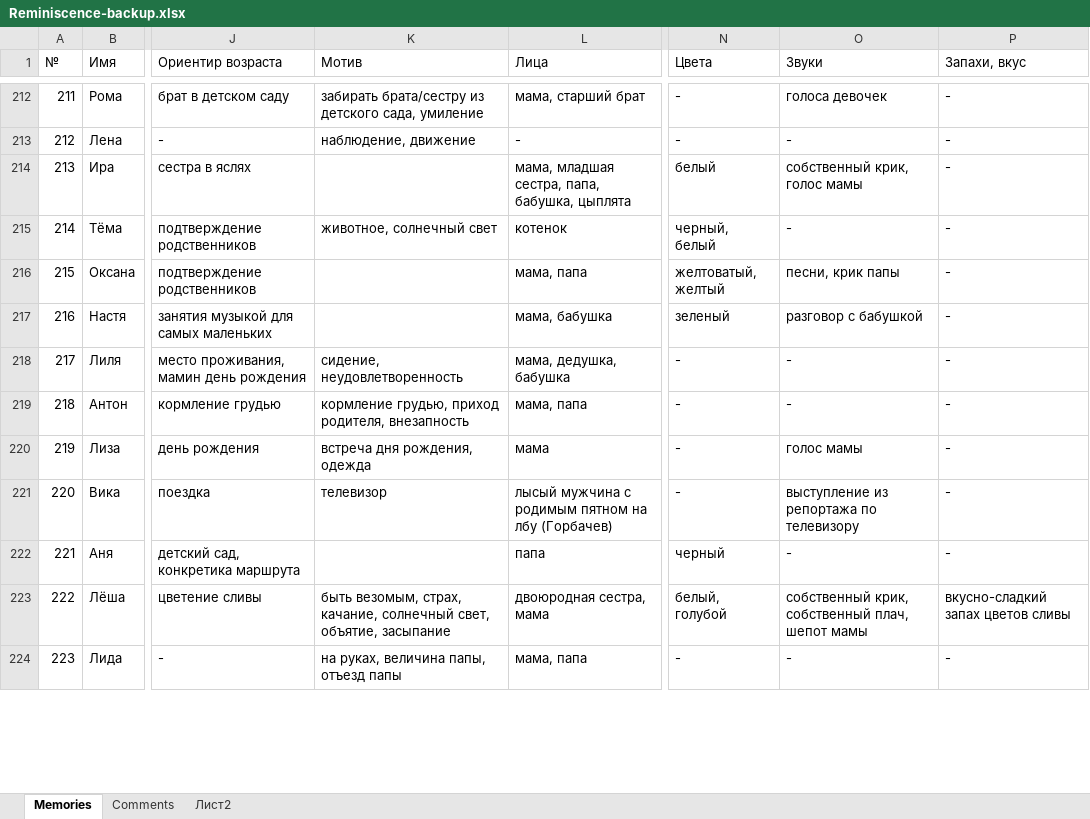
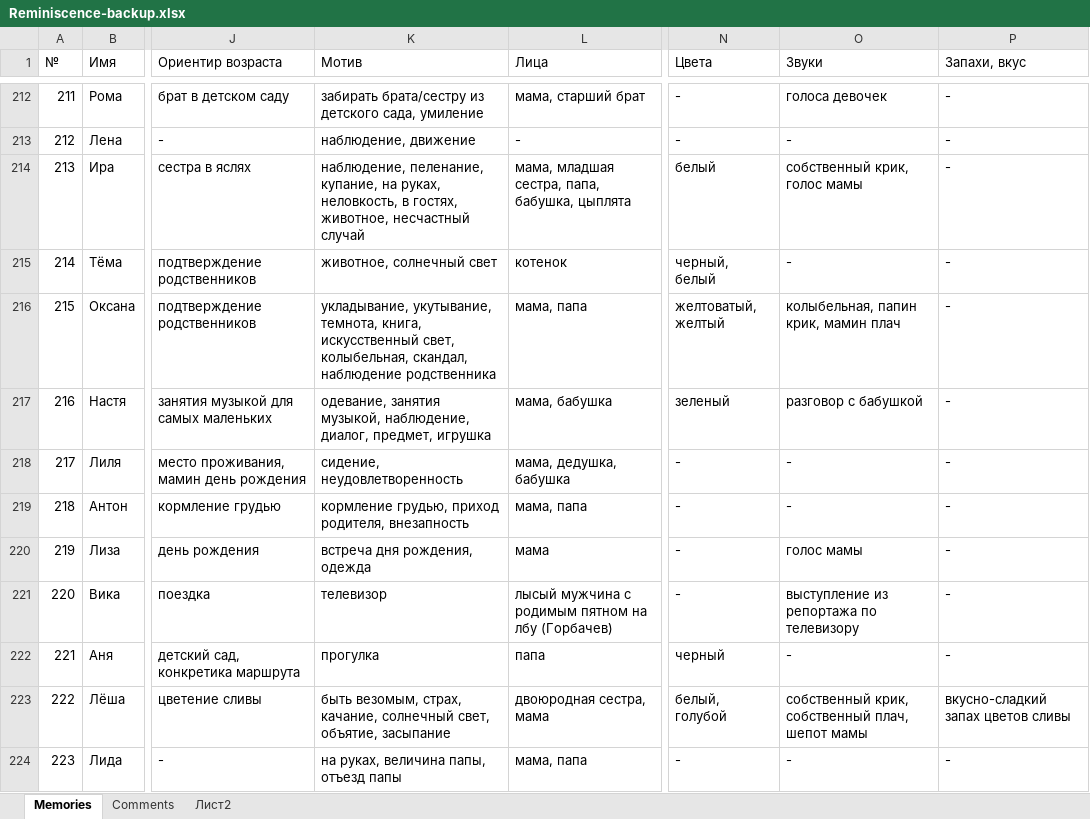
Before and after one commit to matyushkin/reminiscence, an Excel workbook: Reminiscence-backup.xlsx, sheet Memories, drawn as a sheet; only a part is shown, gaps mark what is left out; values as stored, in another font and other column widths than the file's, no cell formats; charts and pictures and conditional formats not drawn; the diff covers the shown part only; the diff names each change by its address in the sheet, - before the commit and + after, or states it on an @@ line.

Commit message:
Обновлен б

```diff
--- a/Reminiscence-backup.xlsx (sheet Memories)
+++ b/Reminiscence-backup.xlsx (sheet Memories)
-K214 (Мотив): (empty)
+K214 (Мотив): наблюдение, пеленание, купание, на руках, неловкость, в гостях, животное, несчастный случай
-K216 (Мотив): (empty)
+K216 (Мотив): укладывание, укутывание, темнота, книга, искусственный свет, колыбельная, скандал, наблюдение родственника
-O216 (Звуки): песни, крик папы
+O216 (Звуки): колыбельная, папин крик, мамин плач
-K217 (Мотив): (empty)
+K217 (Мотив): одевание, занятия музыкой, наблюдение, диалог, предмет, игрушка
-K222 (Мотив): (empty)
+K222 (Мотив): прогулка
```
Also changed, not shown: 627 edited cells elsewhere in this sheet, sheet Comments, cell formats, hidden cells.
